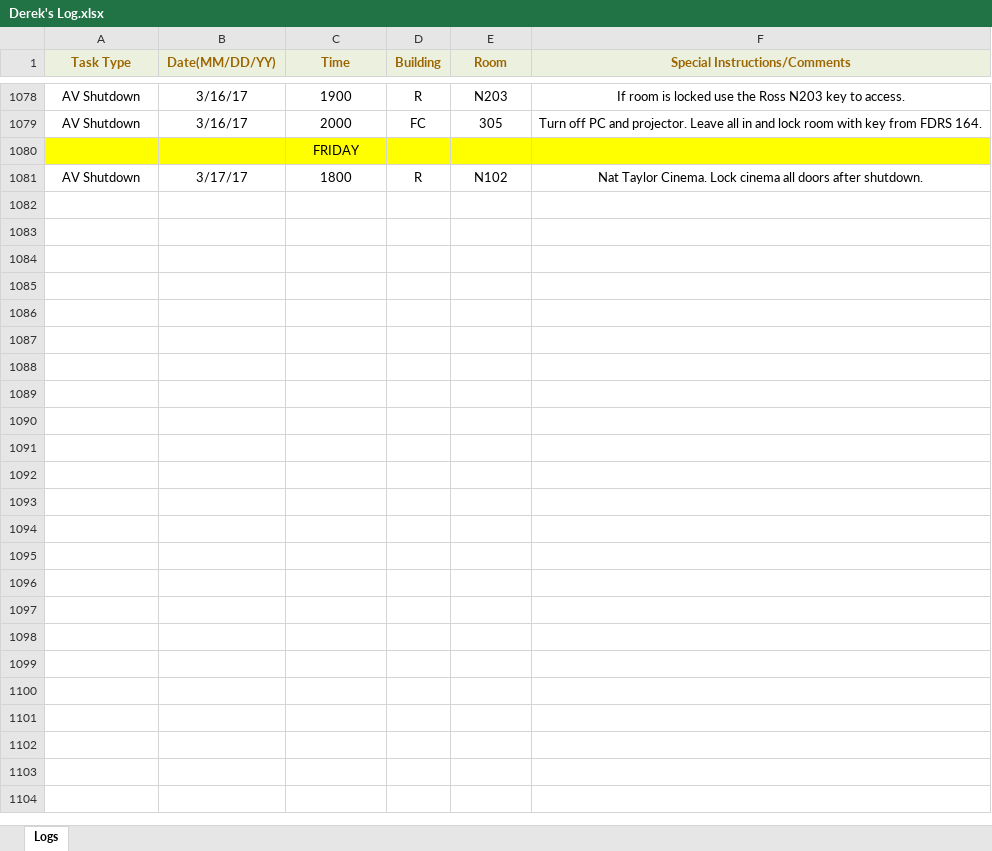
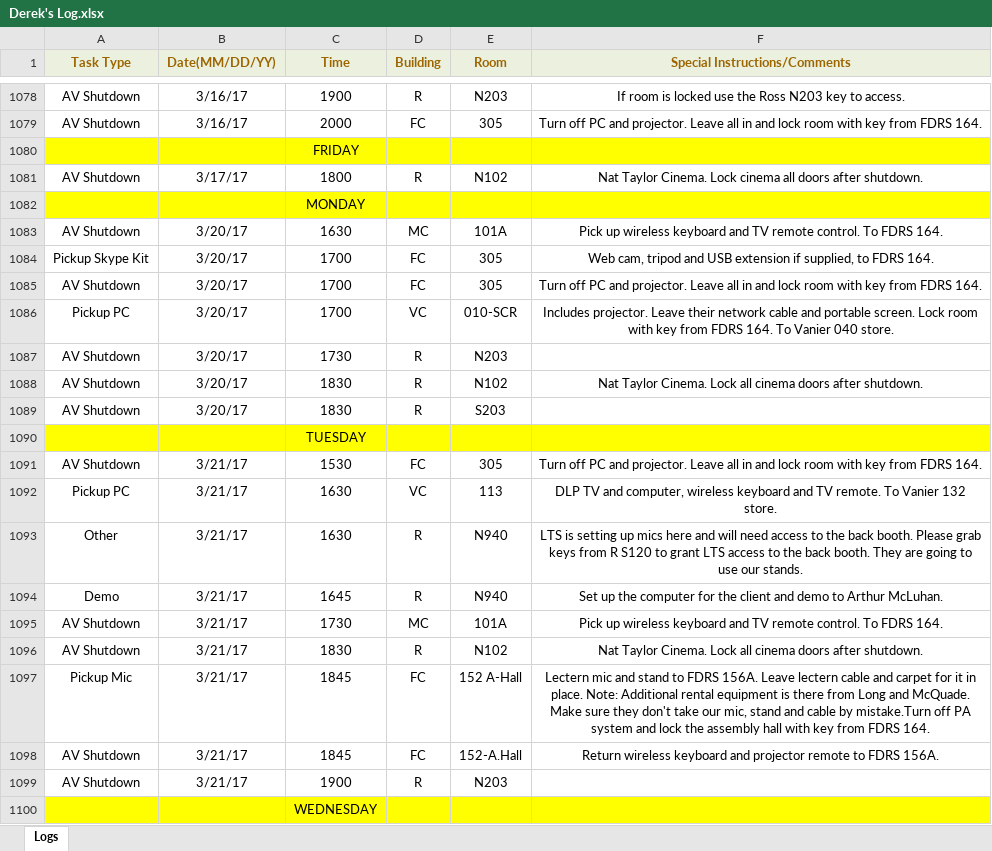
Before and after one commit to jhanperera/ClassOpsLogCreator, an Excel workbook: CLASSOPS/Derek/Derek's Log.xlsx, sheet Logs, drawn as a sheet; only a part is shown, gaps mark what is left out; values as stored, in another font and other column widths than the file's, no borders; the diff covers the shown part only; the diff names each change by its address in the sheet, - before the commit and + after, or states it on an @@ line.

```diff
--- a/CLASSOPS/Derek/Derek's Log.xlsx (sheet Logs)
+++ b/CLASSOPS/Derek/Derek's Log.xlsx (sheet Logs)
+row 1082:  |  | MONDAY
+row 1083: AV Shutdown | 3/20/17 | 1630 | MC | 101A | Pick up wireless keyboard and TV remote control. To FDRS 164.
+row 1084: Pickup Skype Kit | 3/20/17 | 1700 | FC | 305 | Web cam, tripod and USB extension if supplied, to FDRS 164.
+row 1085: AV Shutdown | 3/20/17 | 1700 | FC | 305 | Turn off PC and projector. Leave all in and lock room with key from FDRS 164.
+row 1086: Pickup PC | 3/20/17 | 1700 | VC | 010-SCR | Includes projector. Leave their network cable and portable screen. Lock room with key from FDRS 164. To Vanier 040 store.
+row 1087: AV Shutdown | 3/20/17 | 1730 | R | N203
+row 1088: AV Shutdown | 3/20/17 | 1830 | R | N102 | Nat Taylor Cinema. Lock all cinema doors after shutdown.
+row 1089: AV Shutdown | 3/20/17 | 1830 | R | S203
+row 1090:  |  | TUESDAY
+row 1091: AV Shutdown | 3/21/17 | 1530 | FC | 305 | Turn off PC and projector. Leave all in and lock room with key from FDRS 164.
+row 1092: Pickup PC | 3/21/17 | 1630 | VC | 113 | DLP TV and computer, wireless keyboard and TV remote. To Vanier 132 store.
+row 1093: Other | 3/21/17 | 1630 | R | N940 | LTS is setting up mics here and will need access to the back booth. Please grab keys from R S120 to grant LTS access to the back booth. They are going to use our stands.
+row 1094: Demo | 3/21/17 | 1645 | R | N940 | Set up the computer for the client and demo to Arthur McLuhan.
+row 1095: AV Shutdown | 3/21/17 | 1730 | MC | 101A | Pick up wireless keyboard and TV remote control. To FDRS 164.
+row 1096: AV Shutdown | 3/21/17 | 1830 | R | N102 | Nat Taylor Cinema. Lock all cinema doors after shutdown.
+row 1097: Pickup Mic | 3/21/17 | 1845 | FC | 152 A-Hall | Lectern mic and stand to FDRS 156A. Leave lectern cable and carpet for it in place. Note: Additional rental equipment is there from Long and McQuade. Make sure they don't take our mic, stand and cable by mistake.Turn off PA system and lock the assembly hall with key from FDRS 164.
+row 1098: AV Shutdown | 3/21/17 | 1845 | FC | 152-A.Hall | Return wireless keyboard and projector remote to FDRS 156A.
+row 1099: AV Shutdown | 3/21/17 | 1900 | R | N203
+row 1100:  |  | WEDNESDAY
```
Also changed, not shown: 87 added rows and 1 edited cell elsewhere in this sheet, CLASSOPS/Jeannine/Jeannine's log.xlsx, CLASSOPS/Raul/Raul's Log.xlsx, 9 other files.
